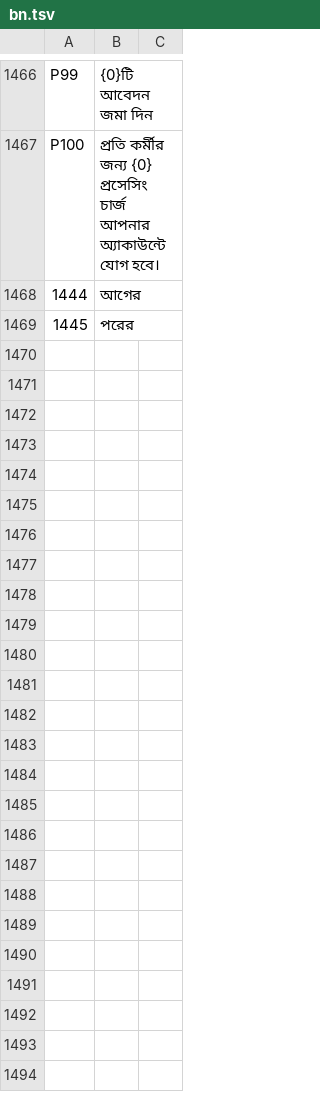
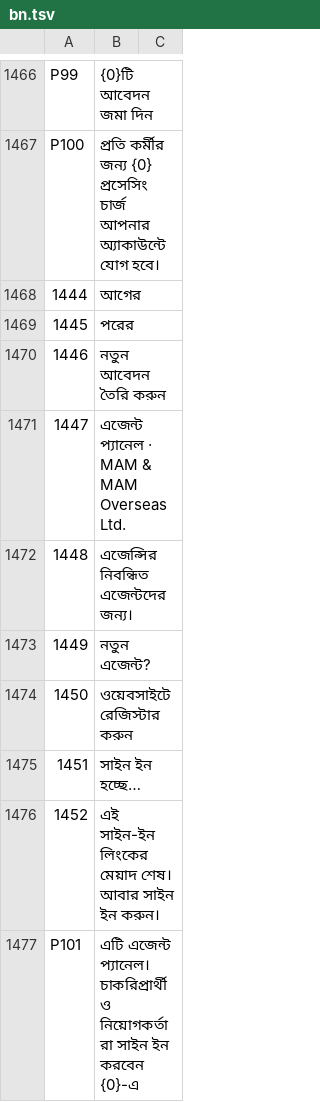
Before and after one commit to sjn6t9/migV33, a TSV file: i18n/bn.tsv, drawn as a sheet; only a part is shown, gaps mark what is left out; the diff names each change by its address in the sheet, - before the commit and + after, or states it on an @@ line.

```diff
--- a/i18n/bn.tsv
+++ b/i18n/bn.tsv
+row 1470: 1446 | নতুন আবেদন তৈরি করুন
+row 1471: 1447 | এজেন্ট প্যানেল · MAM & MAM Overseas Ltd.
+row 1472: 1448 | এজেন্সির নিবন্ধিত এজেন্টদের জন্য।
+row 1473: 1449 | নতুন এজেন্ট?
+row 1474: 1450 | ওয়েবসাইটে রেজিস্টার করুন
+row 1475: 1451 | সাইন ইন হচ্ছে…
+row 1476: 1452 | এই সাইন-ইন লিংকের মেয়াদ শেষ। আবার সাইন ইন করুন।
+row 1477: P101 | এটি এজেন্ট প্যানেল। চাকরিপ্রার্থী ও নিয়োগকর্তারা সাইন ইন করবেন {0}-এ
```
Also changed, not shown: i18n/ar.tsv, i18n/hi.tsv, 19 other files.
